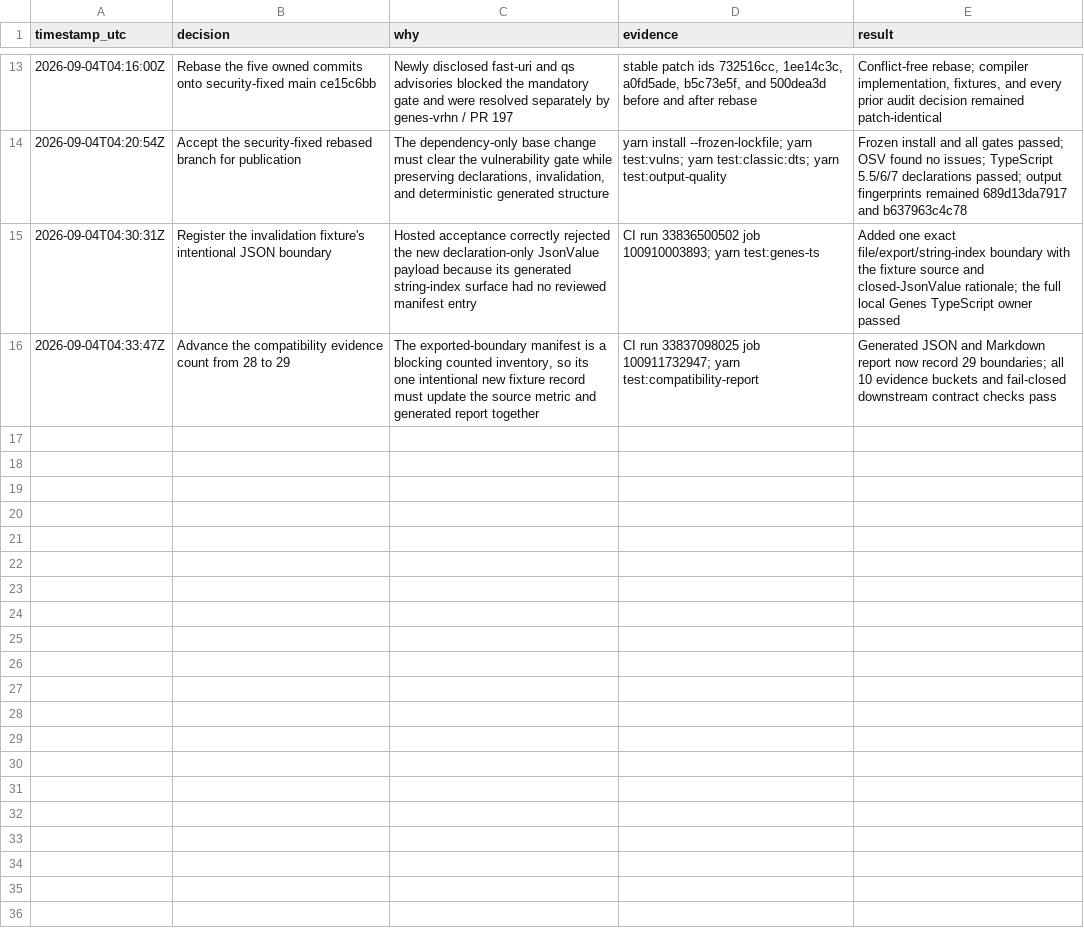
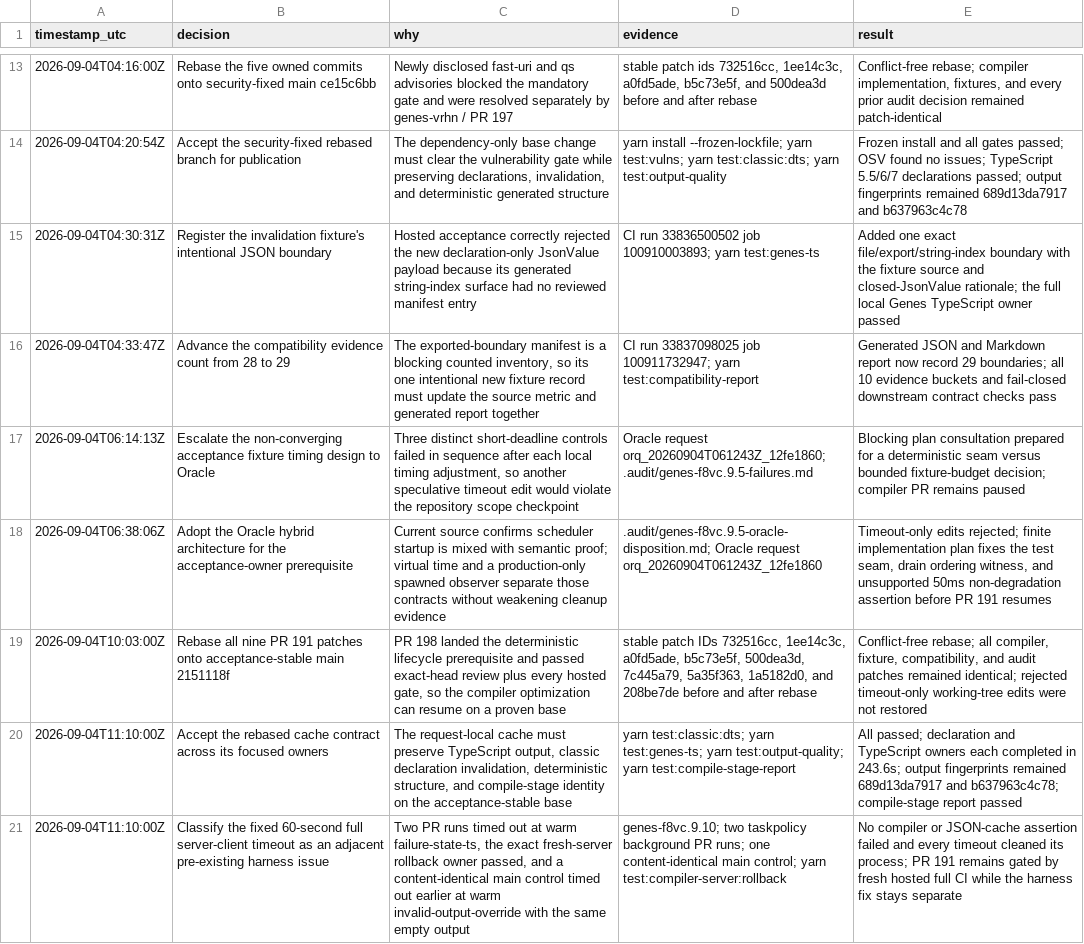
Before and after one commit to fullofcaffeine/genes-ts, a TSV file: .audit/genes-f8vc.9.2.tsv, drawn as a sheet; only a part is shown, gaps mark what is left out; the diff names each change by its address in the sheet, - before the commit and + after, or states it on an @@ line.

Commit message:
docs(perf): record acceptance-stable rebase
Record why the JSON-cache optimization paused for the lifecycle prerequisite and why it can now resume on merged main. All nine existing patches kept their stable identities across the conflict-free rebase.

The focused TypeScript, classic declaration, output-quality, compile-stage, routing, and compatibility owners pass. Repeated local full server-client timeouts also reproduce on content-identical main, so genes-f8vc.9.10 owns that separate harness issue while hosted full CI remains this pull request’s merge gate.

```diff
--- a/.audit/genes-f8vc.9.2.tsv
+++ b/.audit/genes-f8vc.9.2.tsv
+row 17: 2026-09-04T06:14:13Z | Escalate the non-converging acceptance fixture timing design to Oracle | Three distinct short-deadline controls failed in sequence after each local timing adjustment, so another speculative timeout edit would violate the repository scope checkpoint | Oracle request orq_20260904T061243Z_12fe1860; .audit/genes-f8vc.9.5-failures.md | Blocking plan consultation prepared for a deterministic seam versus bounded fixture-budget decision; compiler PR remains paused
+row 18: 2026-09-04T06:38:06Z | Adopt the Oracle hybrid architecture for the acceptance-owner prerequisite | Current source confirms scheduler startup is mixed with semantic proof; virtual time and a production-only spawned observer separate those contracts without weakening cleanup evidence | .audit/genes-f8vc.9.5-oracle-disposition.md; Oracle request orq_20260904T061243Z_12fe1860 | Timeout-only edits rejected; finite implementation plan fixes the test seam, drain ordering witness, and unsupported 50ms non-degradation assertion before PR 191 resumes
+row 19: 2026-09-04T10:03:00Z | Rebase all nine PR 191 patches onto acceptance-stable main 2151118f | PR 198 landed the deterministic lifecycle prerequisite and passed exact-head review plus every hosted gate, so the compiler optimization can resume on a proven base | stable patch IDs 732516cc, 1ee14c3c, a0fd5ade, b5c73e5f, 500dea3d, 7c445a79, 5a35f363, 1a5182d0, and 208be7de before and after rebase | Conflict-free rebase; all compiler, fixture, compatibility, and audit patches remained identical; rejected timeout-only working-tree edits were not restored
+row 20: 2026-09-04T11:10:00Z | Accept the rebased cache contract across its focused owners | The request-local cache must preserve TypeScript output, classic declaration invalidation, deterministic structure, and compile-stage identity on the acceptance-stable base | yarn test:classic:dts; yarn test:genes-ts; yarn test:output-quality; yarn test:compile-stage-report | All passed; declaration and TypeScript owners each completed in 243.6s; output fingerprints remained 689d13da7917 and b637963c4c78; compile-stage report passed
+row 21: 2026-09-04T11:10:00Z | Classify the fixed 60-second full server-client timeout as an adjacent pre-existing harness issue | Two PR runs timed out at warm failure-state-ts, the exact fresh-server rollback owner passed, and a content-identical main control timed out earlier at warm invalid-output-override with the same empty output | genes-f8vc.9.10; two taskpolicy background PR runs; one content-identical main control; yarn test:compiler-server:rollback | No compiler or JSON-cache assertion failed and every timeout cleaned its process; PR 191 remains gated by fresh hosted full CI while the harness fix stays separate
```
